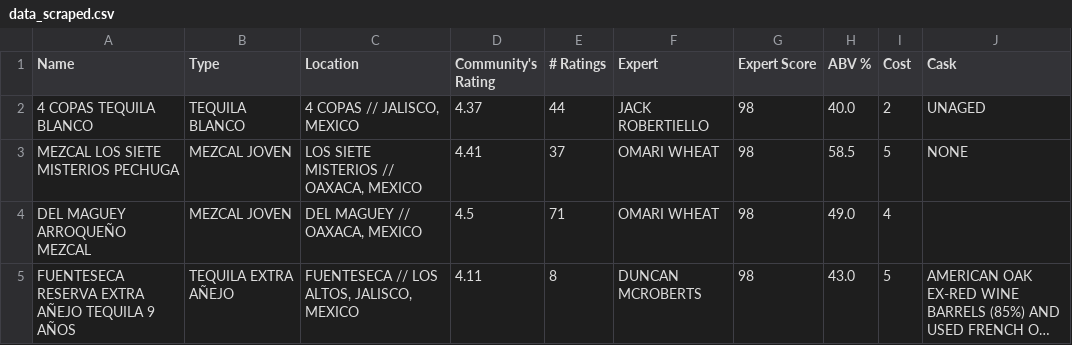
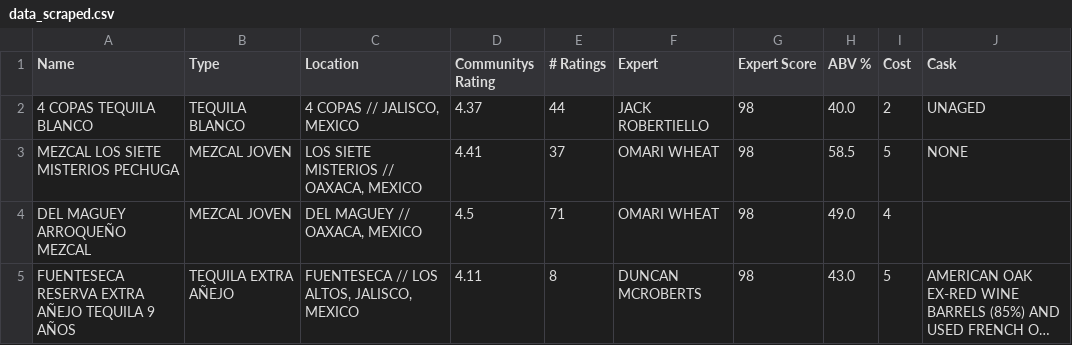
Before and after one commit to Talleres-Informatica/Taller1-DataScience, a CSV file: data_scraped.csv, drawn as a sheet; only a part is shown; long unchanged cells end in ….

```diff
--- a/data_scraped.csv
+++ b/data_scraped.csv
@@ -1,2 +1,2 @@
-Name,Type,Location,Community's Rating,# Ratings,Expert,Expert Score,ABV %,Cost,Cask
+Name,Type,Location,Communitys Rating,# Ratings,Expert,Expert Score,ABV %,Cost,Cask
 4 COPAS TEQUILA BLANCO,TEQUILA BLANCO,"4 COPAS // JALISCO, MEXICO",4.37,44,JACK ROBERTIELLO,98,40.0,2,UNAGED
```
Also changed, not shown: 1 other file.
